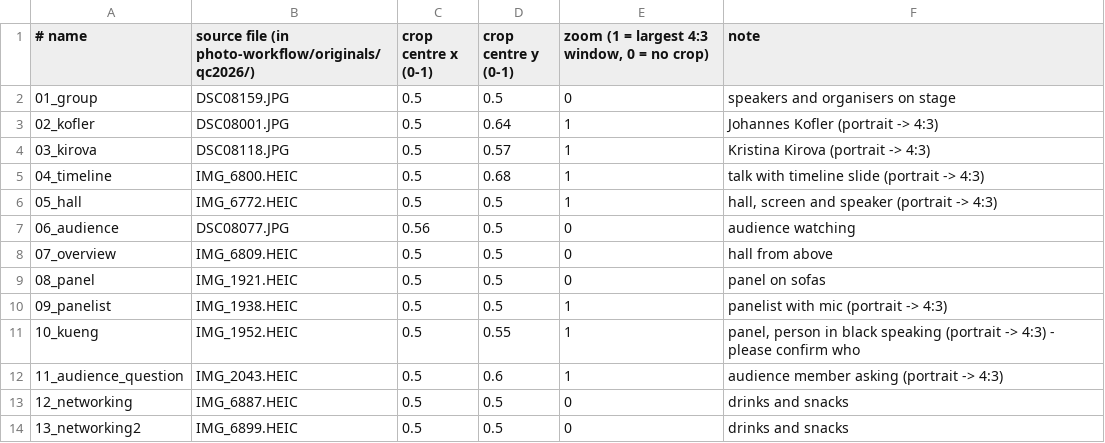
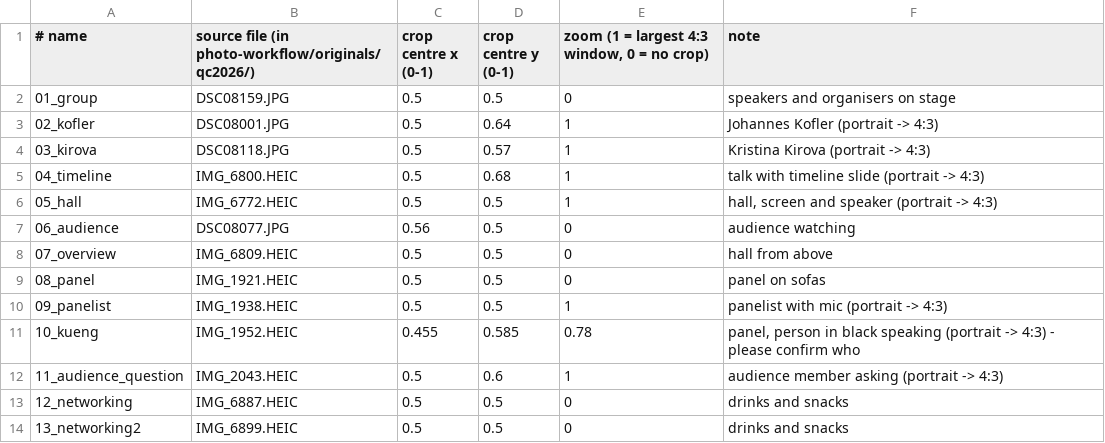
Before and after one commit to 0xa-at/website, a TSV file: photo-workflow/qc2026.manifest.tsv, drawn as a sheet.

```diff
--- a/photo-workflow/qc2026.manifest.tsv
+++ b/photo-workflow/qc2026.manifest.tsv
@@ -10,3 +10,3 @@
 09_panelist	IMG_1938.HEIC	0.5	0.5	1	panelist with mic (portrait -> 4:3)
-10_kueng	IMG_1952.HEIC	0.5	0.55	1	panel, person in black speaking (portrait -> 4:3) - please confirm who
+10_kueng	IMG_1952.HEIC	0.455	0.585	0.78	panel, person in black speaking (portrait -> 4:3) - please confirm who
 11_audience_question	IMG_2043.HEIC	0.5	0.6	1	audience member asking (portrait -> 4:3)
```
Also changed, not shown: 2 other files.
